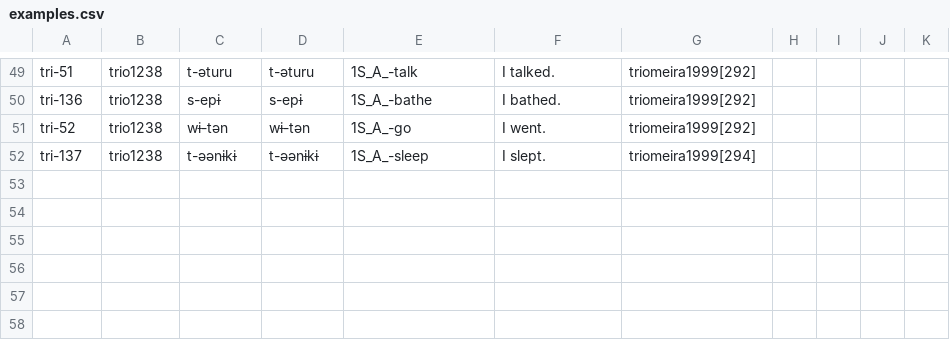
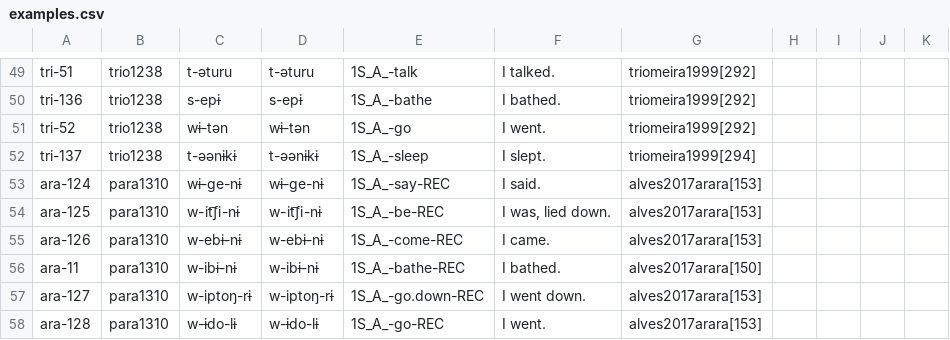
Before and after one commit to fmatter/cariban_irregular_1, a CSV file: data/examples.csv, drawn as a sheet; only a part is shown, gaps mark what is left out.

Commit message:
added split-s illustration data, more examples

```diff
--- a/data/examples.csv
+++ b/data/examples.csv
@@ -52 +52,7 @@ tri-52,trio1238,wɨ-tən,wɨ-tən,1S_A_-go,I went.,triomeira1999[292],,,,
 tri-137,trio1238,t-əənɨkɨ,t-əənɨkɨ,1S_A_-sleep,I slept.,triomeira1999[294],,,,
+ara-124,para1310,wɨ-ge-nɨ,wɨ-ge-nɨ,1S_A_-say-REC,I said.,alves2017arara[153],,,,
+ara-125,para1310,w-it͡ʃi-nɨ,w-it͡ʃi-nɨ,1S_A_-be-REC,"I was, lied down.",alves2017arara[153],,,,
+ara-126,para1310,w-ebɨ-nɨ,w-ebɨ-nɨ,1S_A_-come-REC,I came.,alves2017arara[153],,,,
+ara-11,para1310,w-ibɨ-nɨ,w-ibɨ-nɨ,1S_A_-bathe-REC,I bathed.,alves2017arara[150],,,,
+ara-127,para1310,w-iptoŋ-rɨ,w-iptoŋ-rɨ,1S_A_-go.down-REC,I went down.,alves2017arara[153],,,,
+ara-128,para1310,w-ɨdo-lɨ,w-ɨdo-lɨ,1S_A_-go-REC,I went.,alves2017arara[153],,,,
```
Also changed, not shown: 7 other files.
